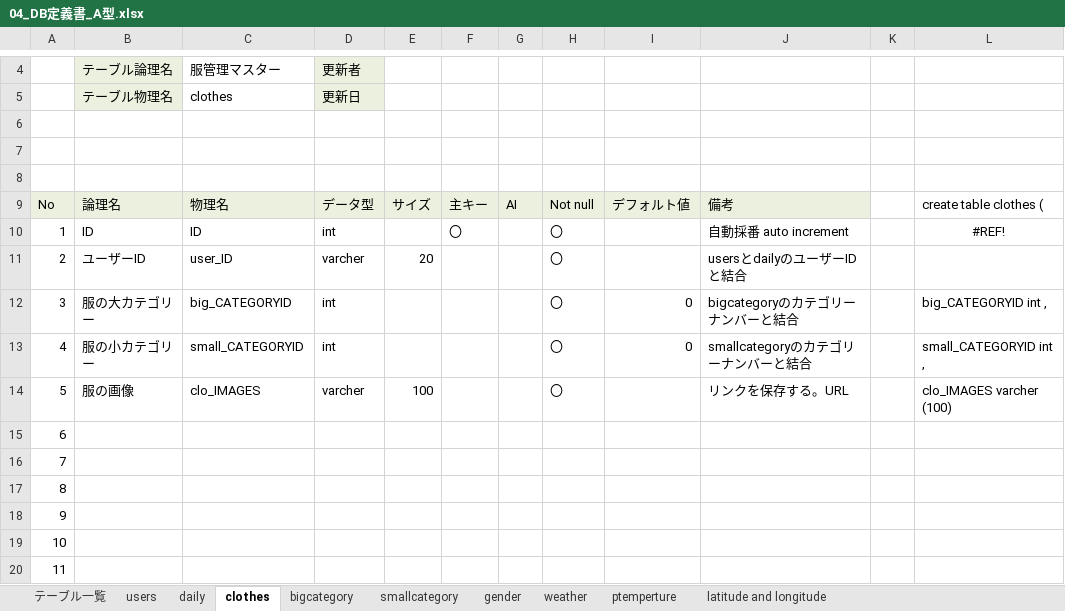
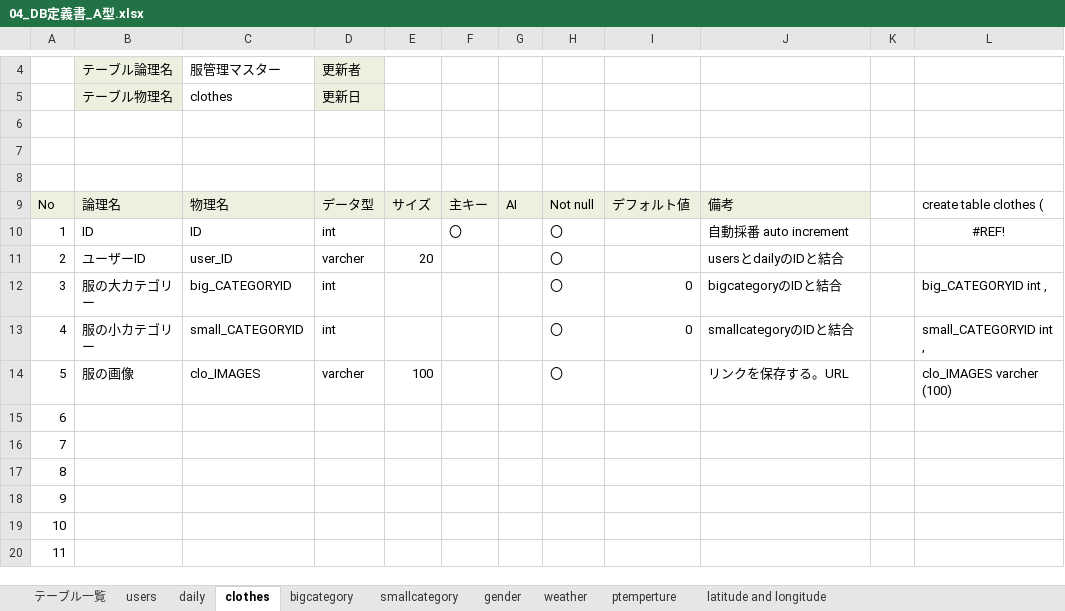
Before and after one commit to dojo2023/C-4, an Excel workbook: doc/04_DB定義書_A型.xlsx, sheet clothes, drawn as a sheet; only a part is shown, gaps mark what is left out; values as stored, in another font and other column widths than the file's, no borders; the diff names each change by its address in the sheet, - before the commit and + after, or states it on an @@ line.

```diff
--- a/doc/04_DB定義書_A型.xlsx (sheet clothes)
+++ b/doc/04_DB定義書_A型.xlsx (sheet clothes)
-J11: usersとdailyのユーザーIDと結合
+J11: usersとdailyのIDと結合
-J12: bigcategoryのカテゴリーナンバーと結合
+J12: bigcategoryのIDと結合
-J13: smallcategoryのカテゴリーナンバーと結合
+J13: smallcategoryのIDと結合
```
Also changed, not shown: sheet daily.
